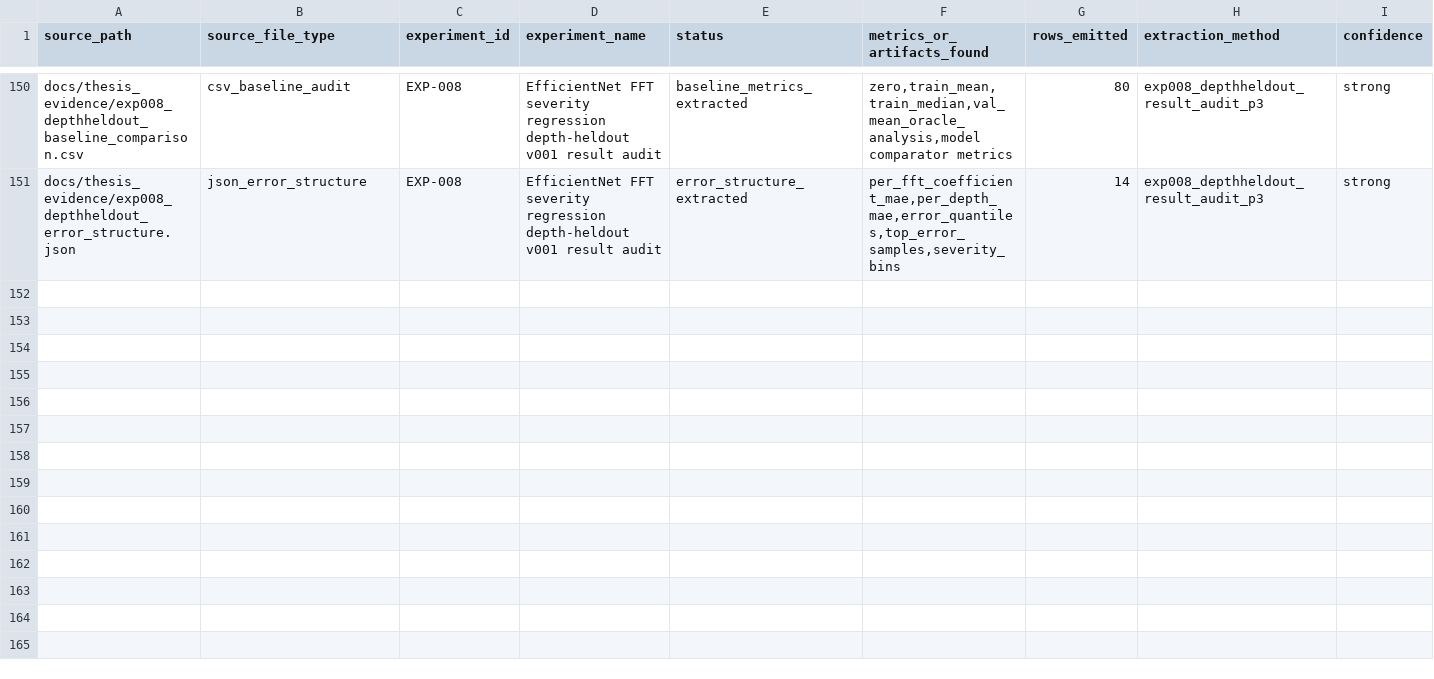
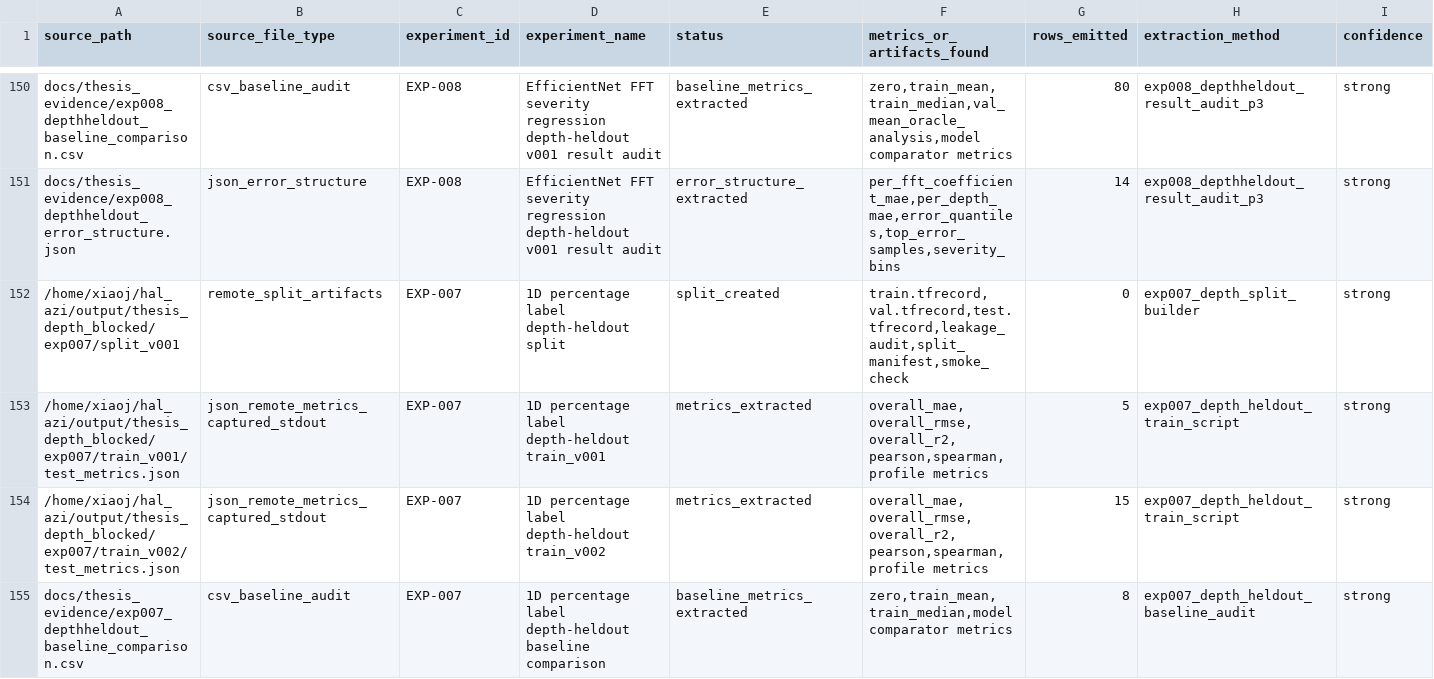
Before and after one commit to alittlegangsta/hal_azi, a CSV file: docs/thesis_evidence/metric_source_traceability.csv, drawn as a sheet; only a part is shown, gaps mark what is left out; rows hold the shown columns only; the diff names each change by its address in the sheet, - before the commit and + after, or states it on an @@ line.

```diff
--- a/docs/thesis_evidence/metric_source_traceability.csv
+++ b/docs/thesis_evidence/metric_source_traceability.csv
+row 152: /home/xiaoj/hal_azi/output/thesis_depth_blocked/exp007/split_v001 | remote_split_artifacts | EXP-007 | 1D percentage label depth-heldout split | split_created | train.tfrecord,val.tfrecord,test.tfrecord,leakage_audit,split_manifest,smoke_check | 0 | exp007_depth_split_builder | strong
+row 153: /home/xiaoj/hal_azi/output/thesis_depth_blocked/exp007/train_v001/test_metrics.json | json_remote_metrics_captured_stdout | EXP-007 | 1D percentage label depth-heldout train_v001 | metrics_extracted | overall_mae,overall_rmse,overall_r2,pearson,spearman,profile metrics | 5 | exp007_depth_heldout_train_script | strong
+row 154: /home/xiaoj/hal_azi/output/thesis_depth_blocked/exp007/train_v002/test_metrics.json | json_remote_metrics_captured_stdout | EXP-007 | 1D percentage label depth-heldout train_v002 | metrics_extracted | overall_mae,overall_rmse,overall_r2,pearson,spearman,profile metrics | 15 | exp007_depth_heldout_train_script | strong
+row 155: docs/thesis_evidence/exp007_depthheldout_baseline_comparison.csv | csv_baseline_audit | EXP-007 | 1D percentage label depth-heldout baseline comparison | baseline_metrics_extracted | zero,train_mean,train_median,model comparator metrics | 8 | exp007_depth_heldout_baseline_audit | strong
```
Also changed, not shown: docs/thesis_evidence/figure_shortlist_for_thesis.csv, 29 other files.
